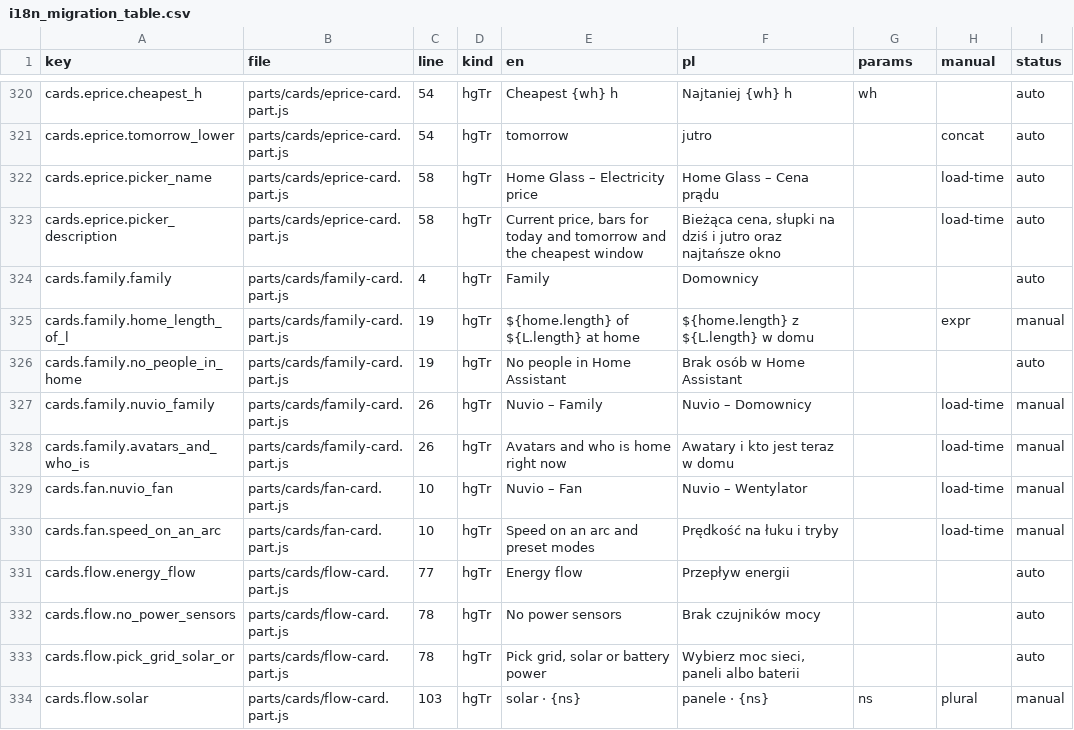
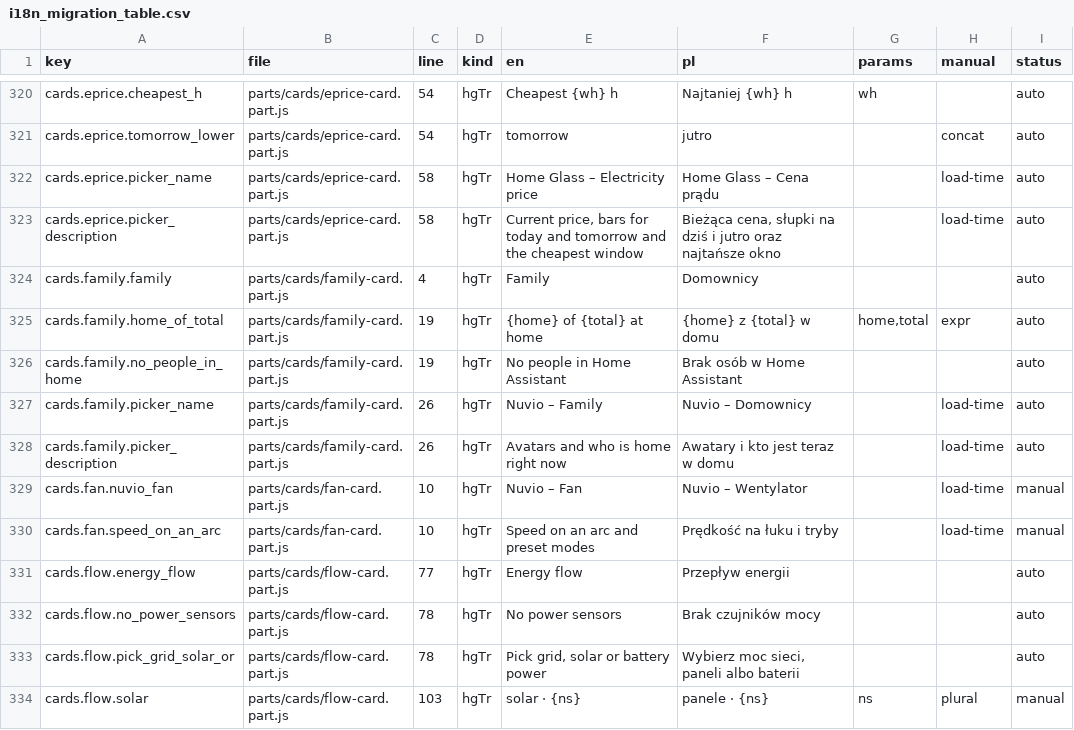
Before and after one commit to cbailly42/nuvio, a CSV file: tools/i18n_migration_table.csv, drawn as a sheet; only a part is shown, gaps mark what is left out.

```diff
--- a/tools/i18n_migration_table.csv
+++ b/tools/i18n_migration_table.csv
@@ -324,6 +324,6 @@ cards.eprice.picker_description,parts/cards/eprice-card.part.js,58,hgTr,"Current
 cards.family.family,parts/cards/family-card.part.js,4,hgTr,Family,Domownicy,,,auto
-cards.family.home_length_of_l,parts/cards/family-card.part.js,19,hgTr,${home.length} of ${L.length} at home,${home.length} z ${L.length} w domu,,expr,manual
+cards.family.home_of_total,parts/cards/family-card.part.js,19,hgTr,{home} of {total} at home,{home} z {total} w domu,"home,total",expr,auto
 cards.family.no_people_in_home,parts/cards/family-card.part.js,19,hgTr,No people in Home Assistant,Brak osób w Home Assistant,,,auto
-cards.family.nuvio_family,parts/cards/family-card.part.js,26,hgTr,Nuvio – Family,Nuvio – Domownicy,,load-time,manual
-cards.family.avatars_and_who_is,parts/cards/family-card.part.js,26,hgTr,Avatars and who is home right now,Awatary i kto jest teraz w domu,,load-time,manual
+cards.family.picker_name,parts/cards/family-card.part.js,26,hgTr,Nuvio – Family,Nuvio – Domownicy,,load-time,auto
+cards.family.picker_description,parts/cards/family-card.part.js,26,hgTr,Avatars and who is home right now,Awatary i kto jest teraz w domu,,load-time,auto
 cards.fan.nuvio_fan,parts/cards/fan-card.part.js,10,hgTr,Nuvio – Fan,Nuvio – Wentylator,,load-time,manual
```
Also changed, not shown: 3 other files.
